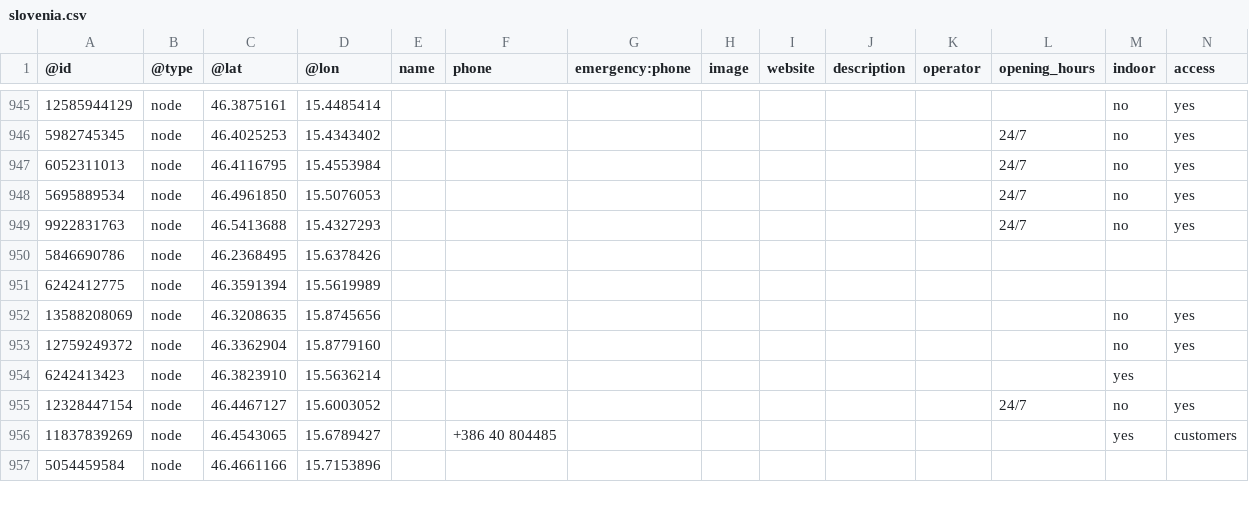
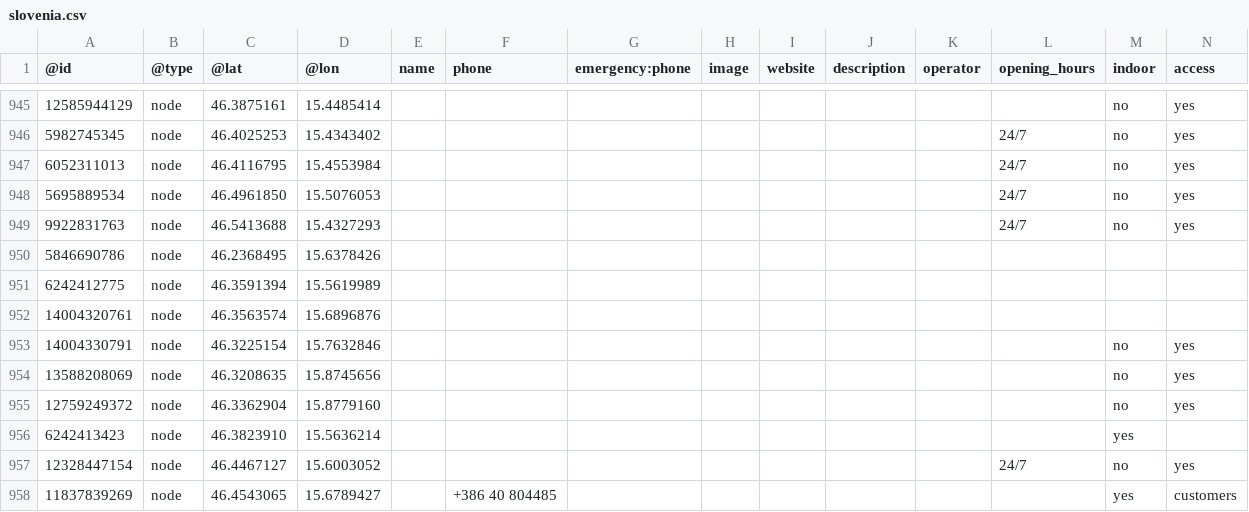
Before and after one commit to sledilnik/aed-data, a CSV file: sources/openstreetmap.org/slovenia.csv, drawn as a sheet; only a part is shown, gaps mark what is left out; the shorter side is filled out with more unchanged rows; rows hold the shown columns only; the diff names each change by its address in the sheet, - before the commit and + after, or states it on an @@ line.

```diff
--- a/sources/openstreetmap.org/slovenia.csv
+++ b/sources/openstreetmap.org/slovenia.csv
+row 952: 14004320761 | node | 46.3563574 | 15.6896876
+row 953: 14004330791 | node | 46.3225154 | 15.7632846 |  |  |  |  |  |  |  |  | no | yes
```
